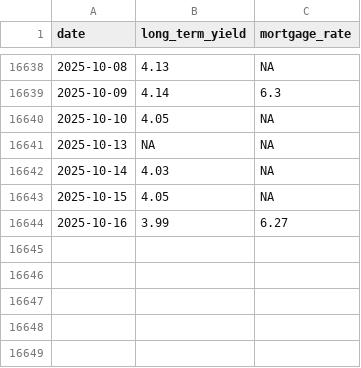
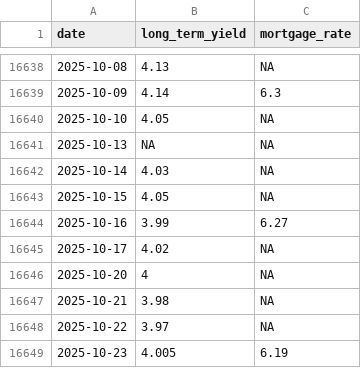
Before and after one commit to ttamura01/rates_mortgage, a CSV file: data/us_10y_30y.csv, drawn as a sheet; only a part is shown, gaps mark what is left out.

```diff
--- a/data/us_10y_30y.csv
+++ b/data/us_10y_30y.csv
@@ -16644 +16644,6 @@ date,long_term_yield,mortgage_rate
 2025-10-16,3.99,6.27
+2025-10-17,4.02,NA
+2025-10-20,4,NA
+2025-10-21,3.98,NA
+2025-10-22,3.97,NA
+2025-10-23,4.005,6.19
```
Also changed, not shown: 7 other files.
